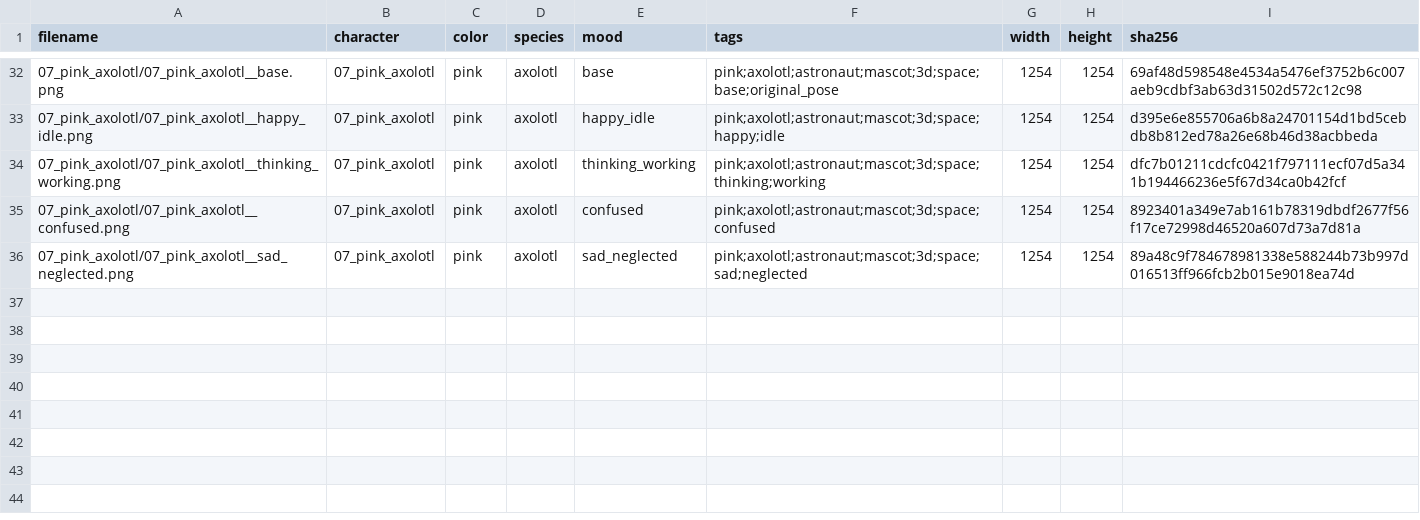
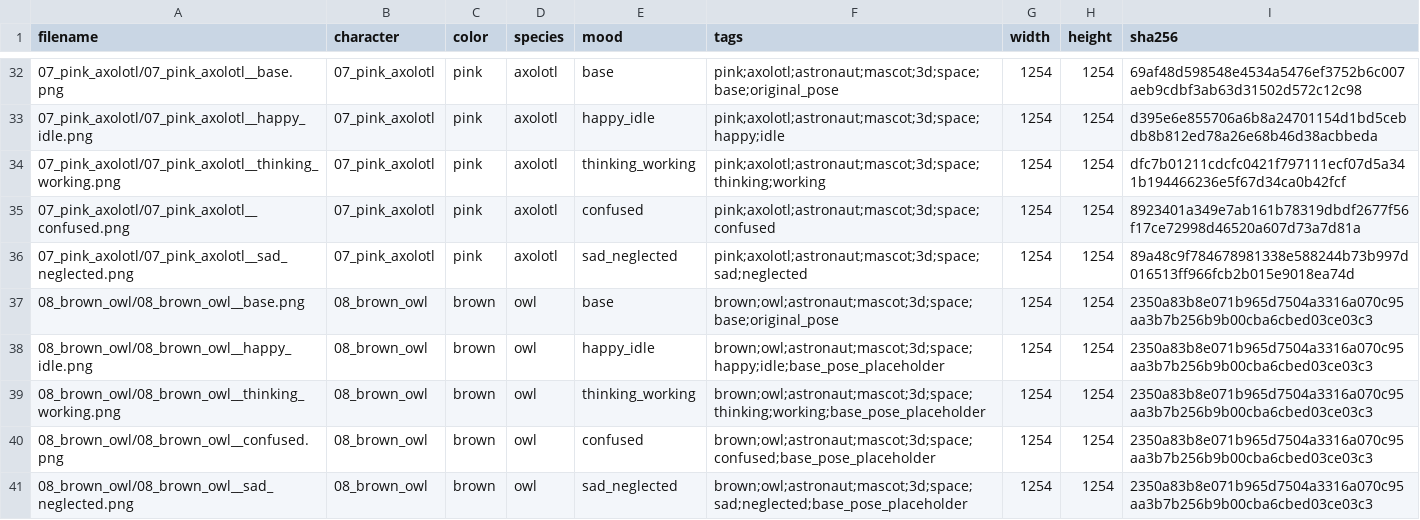
Before and after one commit to moonfort/astro-mascots, a CSV file: manifest.csv, drawn as a sheet; only a part is shown, gaps mark what is left out.

```diff
--- a/manifest.csv
+++ b/manifest.csv
@@ -36 +36,6 @@ filename,character,color,species,mood,tags,width,height,sha256
 07_pink_axolotl/07_pink_axolotl__sad_neglected.png,07_pink_axolotl,pink,axolotl,sad_neglected,pink;axolotl;astronaut;mascot;3d;space;sad;neglected,1254,1254,89a48c9f784678981338e588244b73b997d016513ff966fcb2b015e9018ea74d
+08_brown_owl/08_brown_owl__base.png,08_brown_owl,brown,owl,base,brown;owl;astronaut;mascot;3d;space;base;original_pose,1254,1254,2350a83b8e071b965d7504a3316a070c95aa3b7b256b9b00cba6cbed03ce03c3
+08_brown_owl/08_brown_owl__happy_idle.png,08_brown_owl,brown,owl,happy_idle,brown;owl;astronaut;mascot;3d;space;happy;idle;base_pose_placeholder,1254,1254,2350a83b8e071b965d7504a3316a070c95aa3b7b256b9b00cba6cbed03ce03c3
+08_brown_owl/08_brown_owl__thinking_working.png,08_brown_owl,brown,owl,thinking_working,brown;owl;astronaut;mascot;3d;space;thinking;working;base_pose_placeholder,1254,1254,2350a83b8e071b965d7504a3316a070c95aa3b7b256b9b00cba6cbed03ce03c3
+08_brown_owl/08_brown_owl__confused.png,08_brown_owl,brown,owl,confused,brown;owl;astronaut;mascot;3d;space;confused;base_pose_placeholder,1254,1254,2350a83b8e071b965d7504a3316a070c95aa3b7b256b9b00cba6cbed03ce03c3
+08_brown_owl/08_brown_owl__sad_neglected.png,08_brown_owl,brown,owl,sad_neglected,brown;owl;astronaut;mascot;3d;space;sad;neglected;base_pose_placeholder,1254,1254,2350a83b8e071b965d7504a3316a070c95aa3b7b256b9b00cba6cbed03ce03c3
```
Also changed, not shown: 8 other files.
